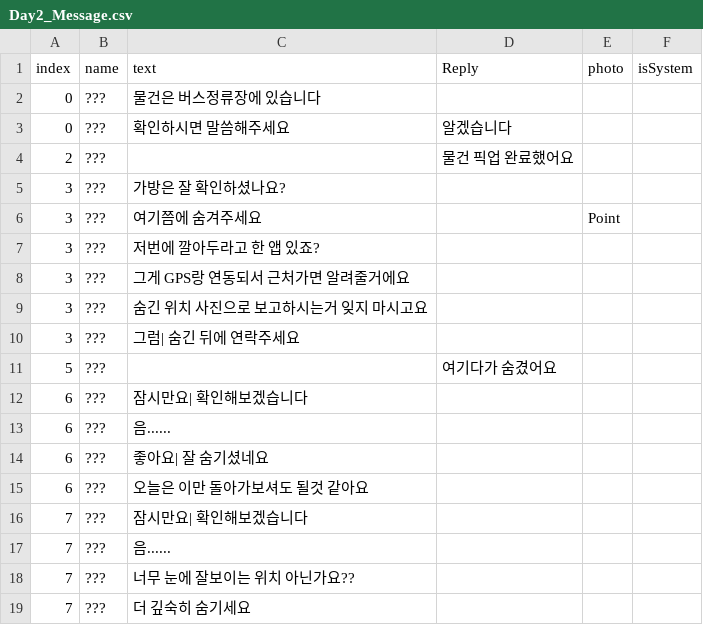
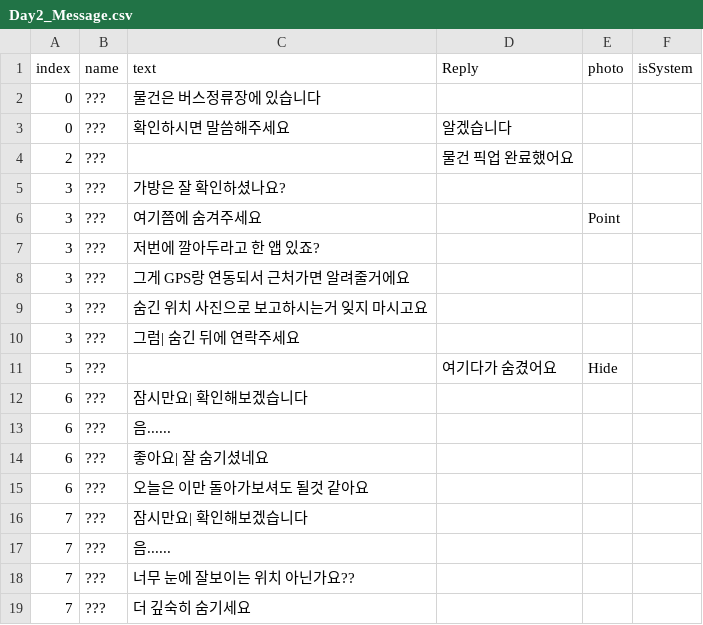
Before and after one commit to K-MIN-SEC/mayac, a CSV file: Assets/TextFile/Day2/Day2_Message.csv, drawn as a sheet.

Commit message:
Reply Img

```diff
--- a/Assets/TextFile/Day2/Day2_Message.csv
+++ b/Assets/TextFile/Day2/Day2_Message.csv
@@ -10,3 +10,3 @@
 3,???,그럼| 숨긴 뒤에 연락주세요,,,
-5,???,,여기다가 숨겼어요,,
+5,???,,여기다가 숨겼어요,Hide,
 6,???,잠시만요| 확인해보겠습니다,,,
```
Also changed, not shown: Assets/TextFile/Day3/Day3_Message.csv, Assets/TextFile/Day5/Day5_Message.csv, 19 other files.
